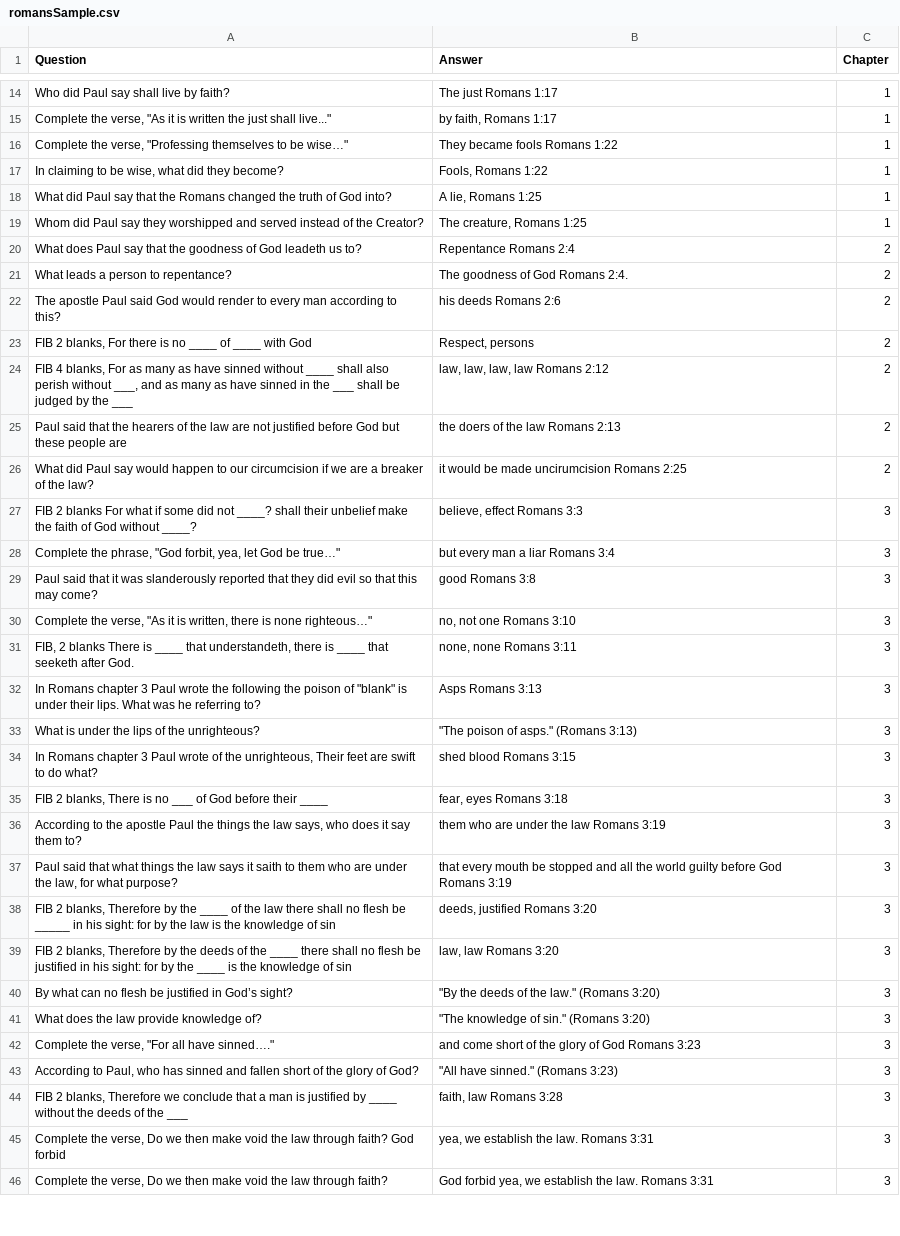
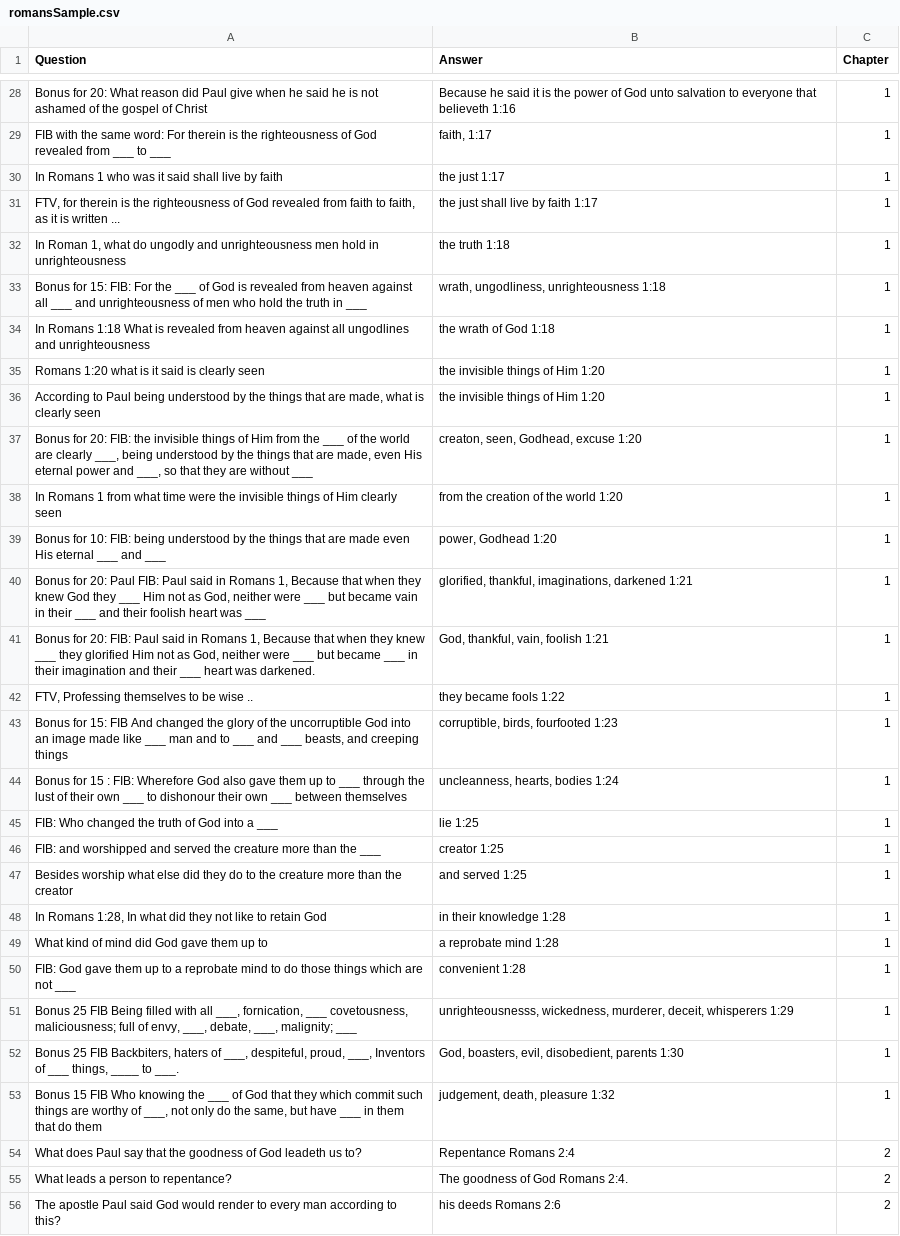
Before and after one commit to markASC6/teaneckBB, a CSV file: data/romansSample.csv, drawn as a sheet; only a part is shown, gaps mark what is left out; the shorter side is filled out with more unchanged rows; removed rows and columns are numbered as before the commit, all else as after; the diff covers the shown part only; the diff names each change by its address in the sheet, - before the commit and + after, or states it on an @@ line.

Commit message:
Added Esther 1-10 and more from Romans 1

```diff
--- a/data/romansSample.csv
+++ b/data/romansSample.csv
+row 28: Bonus for 20: What reason did Paul give when he said he is not ashamed of the gospel of Christ | Because he said it is the power of God unto salvation to everyone that believeth 1:16 | 1
+row 29: FIB with the same word: For therein is the righteousness of God revealed from ___ to ___ | faith, 1:17 | 1
-A30 (Question): Who did Paul say shall live by faith?
+A30 (Question): In Romans 1 who was it said shall live by faith
-B30 (Answer): The just Romans 1:17
+B30 (Answer): the just 1:17
-A31 (Question): Complete the verse, "As it is written the just shall live..."
+A31 (Question): FTV, for therein is the righteousness of God revealed from faith to faith, as it is written ...
-B31 (Answer): by faith, Romans 1:17
+B31 (Answer): the just shall live by faith 1:17
+row 32: In Roman 1, what do ungodly and unrighteousness men hold in unrighteousness | the truth 1:18 | 1
+row 33: Bonus for 15: FIB: For the ___ of God is revealed from heaven against all ___ and unrighteousness of men who hold the truth in ___ | wrath, ungodliness, unrighteousness 1:18 | 1
+row 34: In Romans 1:18 What is revealed from heaven against all ungodlines and unrighteousness | the wrath of God 1:18 | 1
+row 35: Romans 1:20 what is it said is clearly seen | the invisible things of Him 1:20 | 1
+row 36: According to Paul being understood by the things that are made, what is clearly seen | the invisible things of Him 1:20 | 1
+row 37: Bonus for 20: FIB: the invisible things of Him from the ___ of the world are clearly ___, being understood by the things that are made, even His eternal power and ___, so that they are without ___ | creaton, seen, Godhead, excuse 1:20 | 1
+row 38: In Romans 1 from what time were the invisible things of Him clearly seen | from the creation of the world 1:20 | 1
+row 39: Bonus for 10: FIB: being understood by the things that are made even His eternal ___ and ___ | power, Godhead 1:20 | 1
+row 40: Bonus for 20: Paul FIB: Paul said in Romans 1, Because that when they knew God they ___ Him not as God, neither were ___ but became vain in their ___ and their foolish heart was ___ | glorified, thankful, imaginations, darkened 1:21 | 1
+row 41: Bonus for 20: FIB: Paul said in Romans 1, Because that when they knew ___ they glorified Him not as God, neither were ___ but became ___ in their imagination and their ___ heart was darkened. | God, thankful, vain, foolish 1:21 | 1
-A42 (Question): Complete the verse, "Professing themselves to be wise…"
+A42 (Question): FTV, Professing themselves to be wise ..
-B42 (Answer): They became fools Romans 1:22
+B42 (Answer): they became fools 1:22
-row 17: In claiming to be wise, what did they become? | Fools, Romans 1:22 | 1
+row 43: Bonus for 15: FIB And changed the glory of the uncorruptible God into an image made like ___ man and to ___ and ___ beasts, and creeping things | corruptible, birds, fourfooted 1:23 | 1
+row 44: Bonus for 15 : FIB: Wherefore God also gave them up to ___ through the lust of their own ___ to dishonour their own ___ between themselves | uncleanness, hearts, bodies 1:24 | 1
+row 45: FIB: Who changed the truth of God into a ___ | lie 1:25 | 1
+row 46: FIB: and worshipped and served the creature more than the ___ | creator 1:25 | 1
-A47 (Question): What did Paul say that the Romans changed the truth of God into?
+A47 (Question): Besides worship what else did they do to the creature more than the creator
-B47 (Answer): A lie, Romans 1:25
+B47 (Answer): and served 1:25
+row 48: In Romans 1:28, In what did they not like to retain God | in their knowledge 1:28 | 1
-A49 (Question): Whom did Paul say they worshipped and served instead of the Creator?
+A49 (Question): What kind of mind did God gave them up to
-B49 (Answer): The creature, Romans 1:25
+B49 (Answer): a reprobate mind 1:28
+row 50: FIB: God gave them up to a reprobate mind to do those things which are not ___ | convenient 1:28 | 1
+row 51: Bonus 25 FIB Being filled with all ___, fornication, ___ covetousness, maliciousness; full of envy, ___, debate, ___, malignity; ___ | unrighteousnesss, wickedness, murderer, deceit, whisperers 1:29 | 1
+row 52: Bonus 25 FIB Backbiters, haters of ___, despiteful, proud, ___, Inventors of ___ things, ____ to ___. | God, boasters, evil, disobedient, parents 1:30 | 1
+row 53: Bonus 15 FIB Who knowing the ___ of God that they which commit such things are worthy of ___, not only do the same, but have ___ in them that do them | judgement, death, pleasure 1:32 | 1
```
Also changed, not shown: 15 added rows, 1 removed row and 22 edited cells elsewhere in this file, 1 other file.
